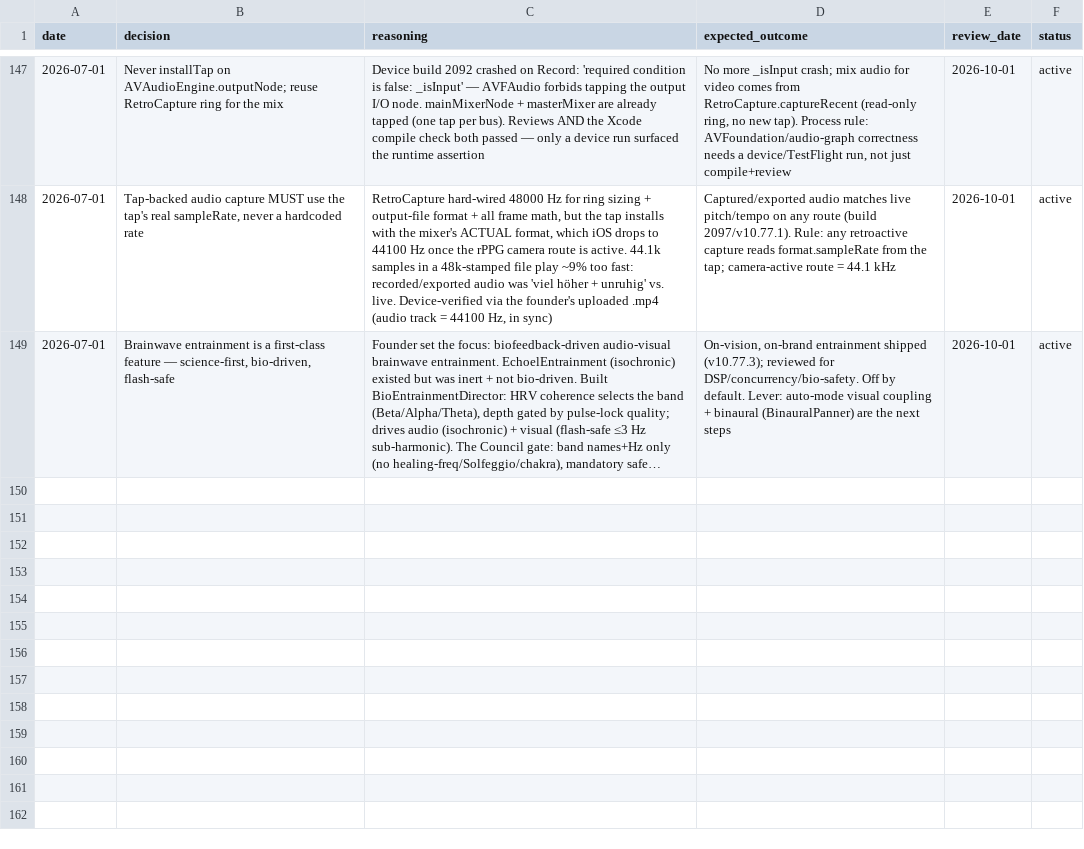
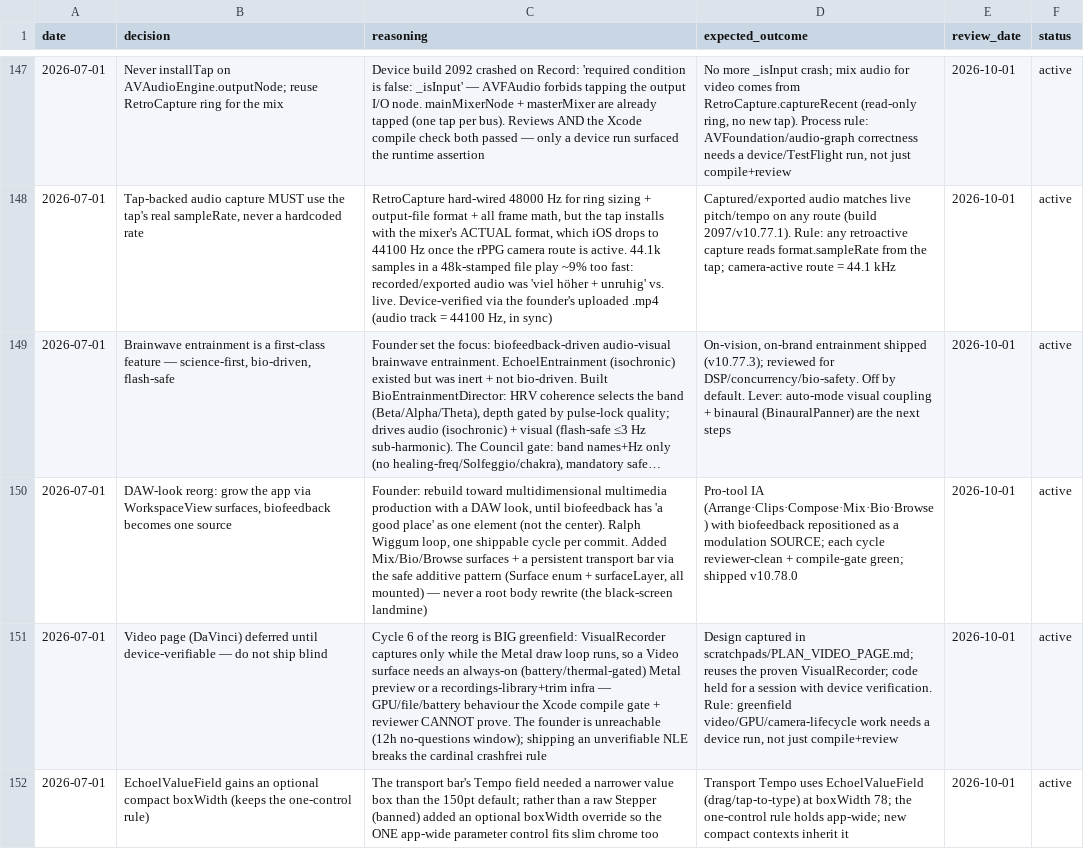
Before and after one commit to vibrationalforce/blab-ios-app, a CSV file: decisions.csv, drawn as a sheet; only a part is shown, gaps mark what is left out; long unchanged cells end in …; the diff names each change by its address in the sheet, - before the commit and + after, or states it on an @@ line.

```diff
--- a/decisions.csv
+++ b/decisions.csv
+row 150: 2026-07-01 | DAW-look reorg: grow the app via WorkspaceView surfaces, biofeedback becomes one source | Founder: rebuild toward multidimensional multimedia production with a DAW look, until biofeedback has 'a good place' as one element (not the center). Ralph Wiggum loop, one shippable cycle per commit. Added Mix/Bio/Browse surfaces + a persistent transport bar via the safe additive pattern (Surface enum + surfaceLayer, all mounted) — never a root body rewrite (the black-screen landmine) | Pro-tool IA (Arrange·Clips·Compose·Mix·Bio·Browse) with biofeedback repositioned as a modulation SOURCE; each cycle reviewer-clean + compile-gate green; shipped v10.78.0 | 2026-10-01 | active
+row 151: 2026-07-01 | Video page (DaVinci) deferred until device-verifiable — do not ship blind | Cycle 6 of the reorg is BIG greenfield: VisualRecorder captures only while the Metal draw loop runs, so a Video surface needs an always-on (battery/thermal-gated) Metal preview or a recordings-library+trim infra — GPU/file/battery behaviour the Xcode compile gate + reviewer CANNOT prove. The founder is unreachable (12h no-questions window); shipping an unverifiable NLE breaks the cardinal crashfrei rule | Design captured in scratchpads/PLAN_VIDEO_PAGE.md; reuses the proven VisualRecorder; code held for a session with device verification. Rule: greenfield video/GPU/camera-lifecycle work needs a device run, not just compile+review | 2026-10-01 | active
+row 152: 2026-07-01 | EchoelValueField gains an optional compact boxWidth (keeps the one-control rule) | The transport bar's Tempo field needed a narrower value box than the 150pt default; rather than a raw Stepper (banned) added an optional boxWidth override so the ONE app-wide parameter control fits slim chrome too | Transport Tempo uses EchoelValueField (drag/tap-to-type) at boxWidth 78; the one-control rule holds app-wide; new compact contexts inherit it | 2026-10-01 | active
```
Also changed, not shown: 4 other files.
